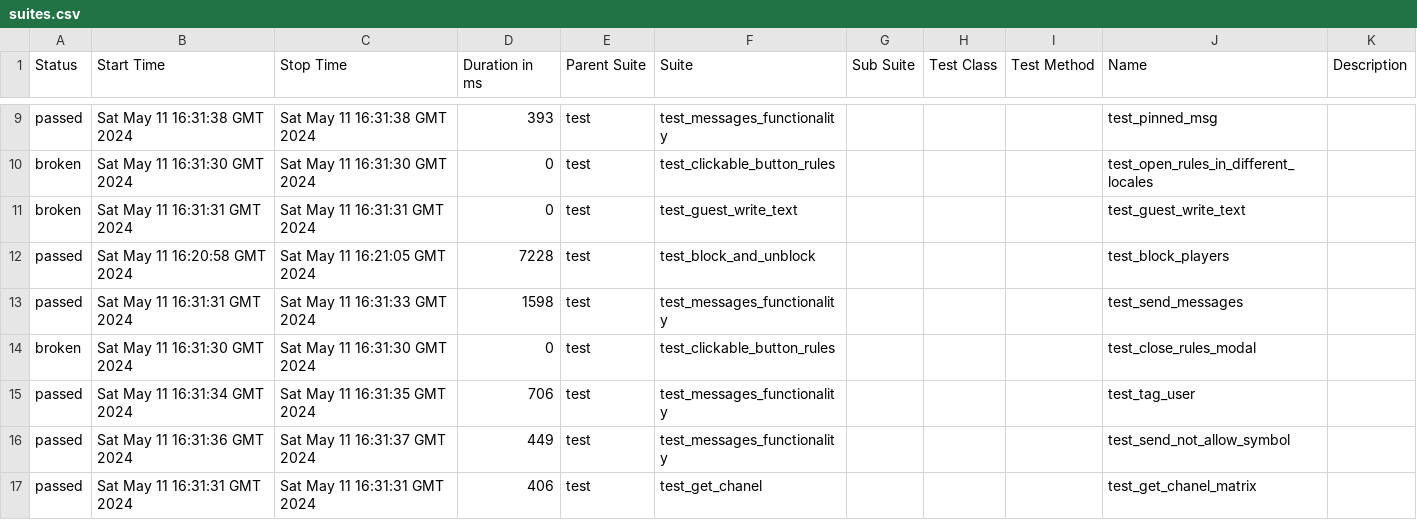
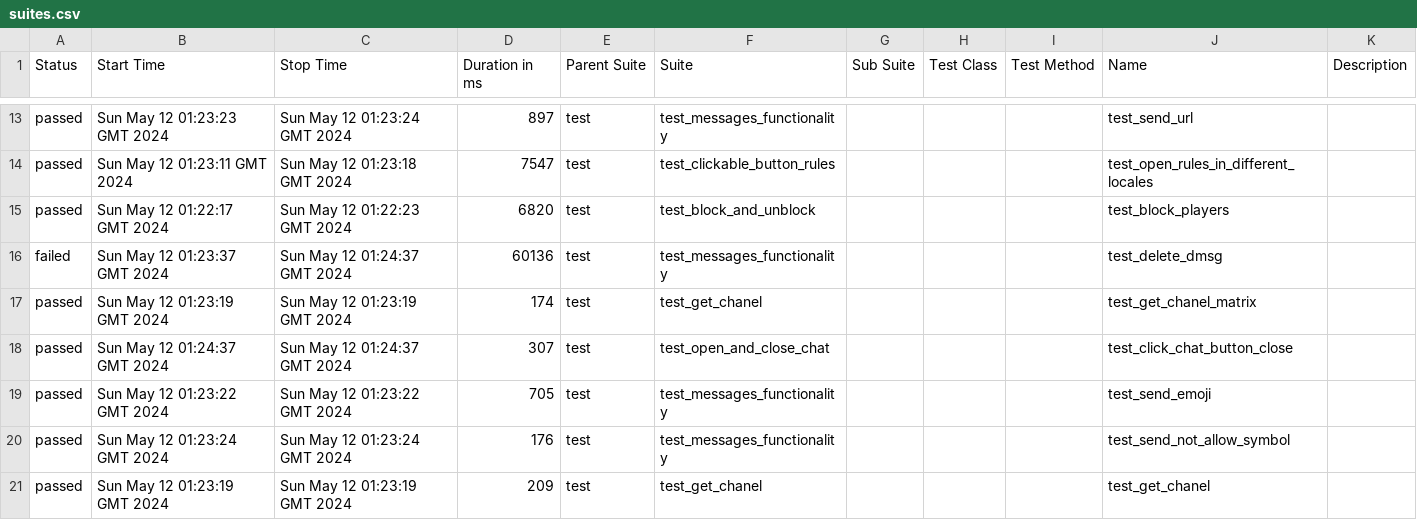
Before and after one commit to VladimirSaf95/ChatProject, a CSV file: data/suites.csv, drawn as a sheet; only a part is shown, gaps mark what is left out; the diff covers the shown part only.

Commit message:
Deploying to gh-pages from @ VladimirSaf95/ChatProject@da937cbf63d1af45d0021944f047c50247688d9a 🚀

```diff
--- a/data/suites.csv
+++ b/data/suites.csv
@@ -9,9 +13,9 @@
-"passed","Sat May 11 16:31:38 GMT 2024","Sat May 11 16:31:38 GMT 2024","393","test","test_messages_functionality","","","","test_pinned_msg",""
-"broken","Sat May 11 16:31:30 GMT 2024","Sat May 11 16:31:30 GMT 2024","0","test","test_clickable_button_rules","","","","test_open_rules_in_different_locales",""
-"broken","Sat May 11 16:31:31 GMT 2024","Sat May 11 16:31:31 GMT 2024","0","test","test_guest_write_text","","","","test_guest_write_text",""
-"passed","Sat May 11 16:20:58 GMT 2024","Sat May 11 16:21:05 GMT 2024","7228","test","test_block_and_unblock","","","","test_block_players",""
-"passed","Sat May 11 16:31:31 GMT 2024","Sat May 11 16:31:33 GMT 2024","1598","test","test_messages_functionality","","","","test_send_messages",""
-"broken","Sat May 11 16:31:30 GMT 2024","Sat May 11 16:31:30 GMT 2024","0","test","test_clickable_button_rules","","","","test_close_rules_modal",""
-"passed","Sat May 11 16:31:34 GMT 2024","Sat May 11 16:31:35 GMT 2024","706","test","test_messages_functionality","","","","test_tag_user",""
-"passed","Sat May 11 16:31:36 GMT 2024","Sat May 11 16:31:37 GMT 2024","449","test","test_messages_functionality","","","","test_send_not_allow_symbol",""
-"passed","Sat May 11 16:31:31 GMT 2024","Sat May 11 16:31:31 GMT 2024","406","test","test_get_chanel","","","","test_get_chanel_matrix",""
+"passed","Sun May 12 01:23:23 GMT 2024","Sun May 12 01:23:24 GMT 2024","897","test","test_messages_functionality","","","","test_send_url",""
+"passed","Sun May 12 01:23:11 GMT 2024","Sun May 12 01:23:18 GMT 2024","7547","test","test_clickable_button_rules","","","","test_open_rules_in_different_locales",""
+"passed","Sun May 12 01:22:17 GMT 2024","Sun May 12 01:22:23 GMT 2024","6820","test","test_block_and_unblock","","","","test_block_players",""
+"failed","Sun May 12 01:23:37 GMT 2024","Sun May 12 01:24:37 GMT 2024","60136","test","test_messages_functionality","","","","test_delete_dmsg",""
+"passed","Sun May 12 01:23:19 GMT 2024","Sun May 12 01:23:19 GMT 2024","174","test","test_get_chanel","","","","test_get_chanel_matrix",""
+"passed","Sun May 12 01:24:37 GMT 2024","Sun May 12 01:24:37 GMT 2024","307","test","test_open_and_close_chat","","","","test_click_chat_button_close",""
+"passed","Sun May 12 01:23:22 GMT 2024","Sun May 12 01:23:22 GMT 2024","705","test","test_messages_functionality","","","","test_send_emoji",""
+"passed","Sun May 12 01:23:24 GMT 2024","Sun May 12 01:23:24 GMT 2024","176","test","test_messages_functionality","","","","test_send_not_allow_symbol",""
+"passed","Sun May 12 01:23:19 GMT 2024","Sun May 12 01:23:19 GMT 2024","209","test","test_get_chanel","","","","test_get_chanel",""
```
Also changed, not shown: 6 added rows, 6 removed rows and 43 edited cells elsewhere in this file, data/behaviors.csv, 57 other files.
